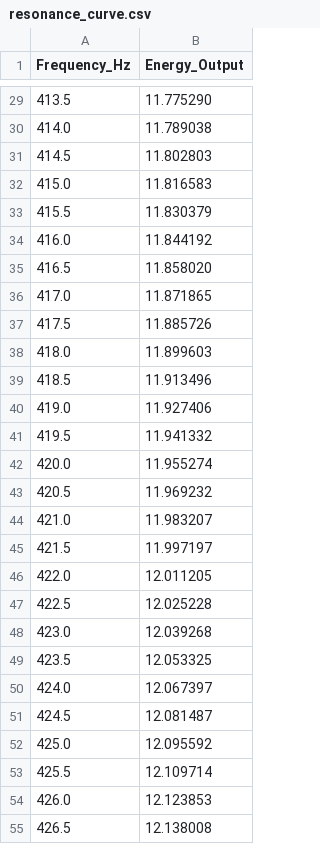
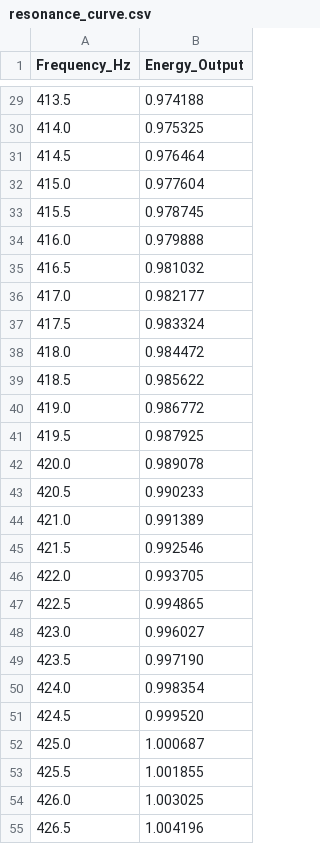
Before and after one commit to nzink777/Heptagonal-Unitary-Field-Theory-Topological-Matrix-Mechanics-and-Emergent-Spacetime-Protocols, a CSV file: computational_model/Technomouse/Logs/resonance_curve.csv, drawn as a sheet; only a part is shown, gaps mark what is left out; the diff covers the shown part only.

```diff
--- a/computational_model/Technomouse/Logs/resonance_curve.csv
+++ b/computational_model/Technomouse/Logs/resonance_curve.csv
@@ -29,27 +29,27 @@ Frequency_Hz,Energy_Output
-413.5,11.775290
-414.0,11.789038
-414.5,11.802803
-415.0,11.816583
-415.5,11.830379
-416.0,11.844192
-416.5,11.858020
-417.0,11.871865
-417.5,11.885726
-418.0,11.899603
-418.5,11.913496
-419.0,11.927406
-419.5,11.941332
-420.0,11.955274
-420.5,11.969232
-421.0,11.983207
-421.5,11.997197
-422.0,12.011205
-422.5,12.025228
-423.0,12.039268
-423.5,12.053325
-424.0,12.067397
-424.5,12.081487
-425.0,12.095592
-425.5,12.109714
-426.0,12.123853
-426.5,12.138008
+413.5,0.974188
+414.0,0.975325
+414.5,0.976464
+415.0,0.977604
+415.5,0.978745
+416.0,0.979888
+416.5,0.981032
+417.0,0.982177
+417.5,0.983324
+418.0,0.984472
+418.5,0.985622
+419.0,0.986772
+419.5,0.987925
+420.0,0.989078
+420.5,0.990233
+421.0,0.991389
+421.5,0.992546
+422.0,0.993705
+422.5,0.994865
+423.0,0.996027
+423.5,0.997190
+424.0,0.998354
+424.5,0.999520
+425.0,1.000687
+425.5,1.001855
+426.0,1.003025
+426.5,1.004196
```
Also changed, not shown: 73 edited cells elsewhere in this file, 4 other files.
